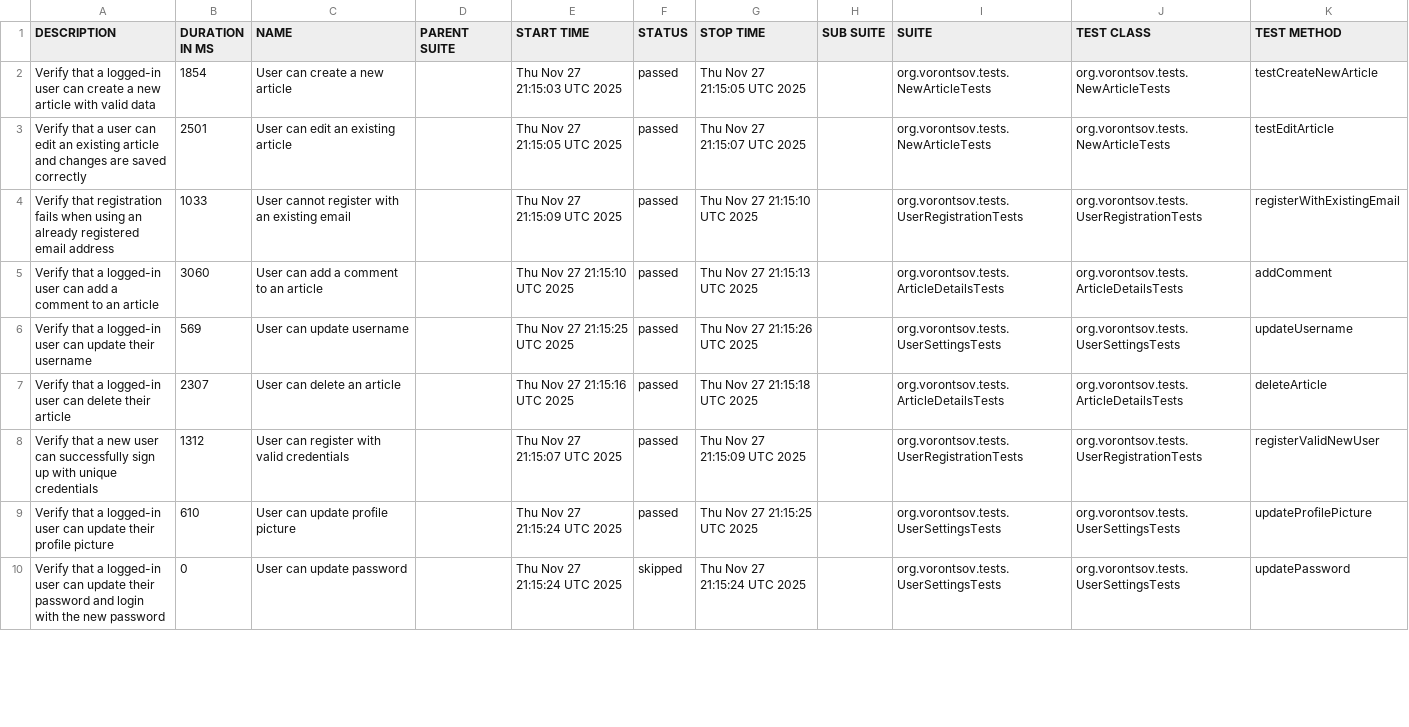
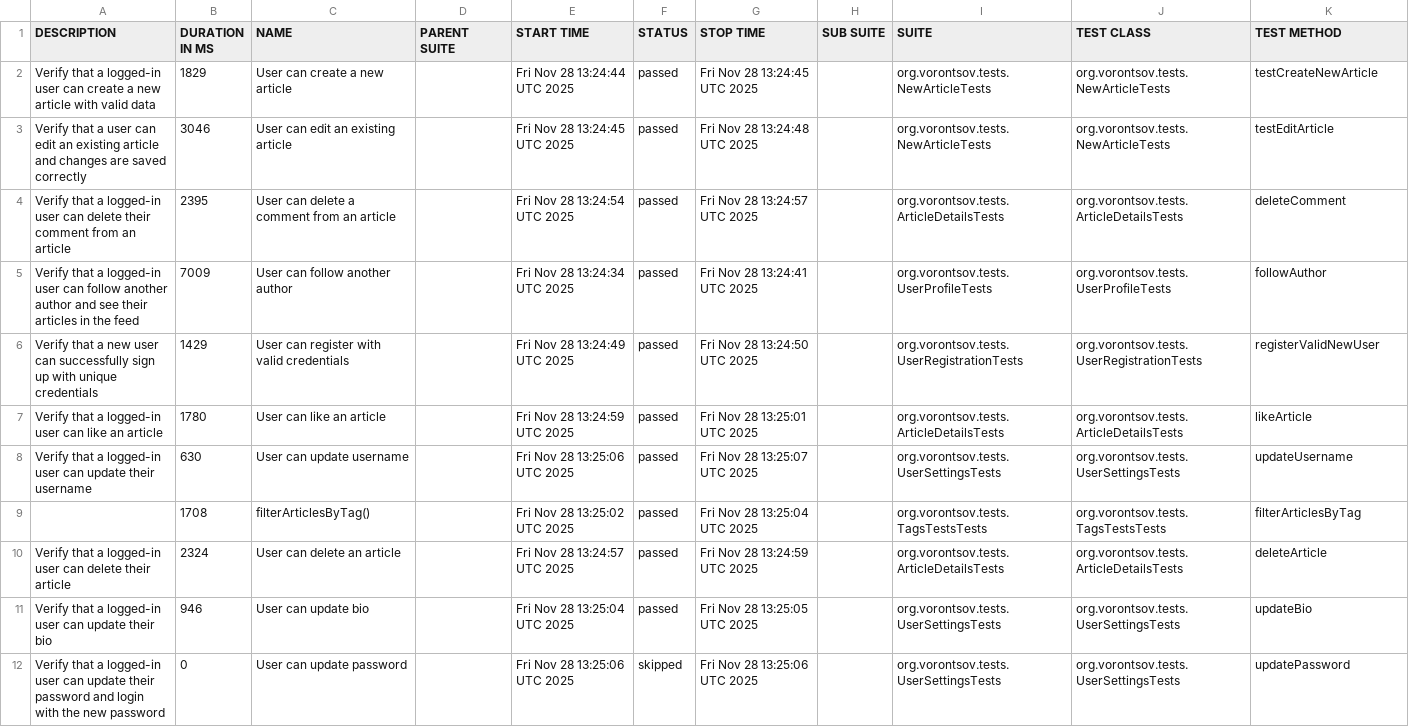
Before and after one commit to alexvrntsv/realworld-qa-automation, a CSV file: data/suites.csv, drawn as a sheet; only a part is shown; the diff covers the shown part only.

```diff
--- a/data/suites.csv
+++ b/data/suites.csv
@@ -1,10 +1,12 @@
 "DESCRIPTION","DURATION IN MS","NAME","PARENT SUITE","START TIME","STATUS","STOP TIME","SUB SUITE","SUITE","TEST CLASS","TEST METHOD"
-"Verify that a logged-in user can create a new article with valid data","1854","User can create a new article","","Thu Nov 27 21:15:03 UTC 2025","passed","Thu Nov 27 21:15:05 UTC 2025","","org.vorontsov.tests.NewArticleTests","org.vorontsov.tests.NewArticleTests","testCreateNewArticle"
-"Verify that a user can edit an existing article and changes are saved correctly","2501","User can edit an existing article","","Thu Nov 27 21:15:05 UTC 2025","passed","Thu Nov 27 21:15:07 UTC 2025","","org.vorontsov.tests.NewArticleTests","org.vorontsov.tests.NewArticleTests","testEditArticle"
-"Verify that registration fails when using an already registered email address","1033","User cannot register with an existing email","","Thu Nov 27 21:15:09 UTC 2025","passed","Thu Nov 27 21:15:10 UTC 2025","","org.vorontsov.tests.UserRegistrationTests","org.vorontsov.tests.UserRegistrationTests","registerWithExistingEmail"
-"Verify that a logged-in user can add a comment to an article","3060","User can add a comment to an article","","Thu Nov 27 21:15:10 UTC 2025","passed","Thu Nov 27 21:15:13 UTC 2025","","org.vorontsov.tests.ArticleDetailsTests","org.vorontsov.tests.ArticleDetailsTests","addComment"
-"Verify that a logged-in user can update their username","569","User can update username","","Thu Nov 27 21:15:25 UTC 2025","passed","Thu Nov 27 21:15:26 UTC 2025","","org.vorontsov.tests.UserSettingsTests","org.vorontsov.tests.UserSettingsTests","updateUsername"
-"Verify that a logged-in user can delete their article","2307","User can delete an article","","Thu Nov 27 21:15:16 UTC 2025","passed","Thu Nov 27 21:15:18 UTC 2025","","org.vorontsov.tests.ArticleDetailsTests","org.vorontsov.tests.ArticleDetailsTests","deleteArticle"
-"Verify that a new user can successfully sign up with unique credentials","1312","User can register with valid credentials","","Thu Nov 27 21:15:07 UTC 2025","passed","Thu Nov 27 21:15:09 UTC 2025","","org.vorontsov.tests.UserRegistrationTests","org.vorontsov.tests.UserRegistrationTests","registerValidNewUser"
-"Verify that a logged-in user can update their profile picture","610","User can update profile picture","","Thu Nov 27 21:15:24 UTC 2025","passed","Thu Nov 27 21:15:25 UTC 2025","","org.vorontsov.tests.UserSettingsTests","org.vorontsov.tests.UserSettingsTests","updateProfilePicture"
-"Verify that a logged-in user can update their password and login with the new password","0","User can update password","","Thu Nov 27 21:15:24 UTC 2025","skipped","Thu Nov 27 21:15:24 UTC 2025","","org.vorontsov.tests.UserSettingsTests","org.vorontsov.tests.UserSettingsTests","updatePassword"
+"Verify that a logged-in user can create a new article with valid data","1829","User can create a new article","","Fri Nov 28 13:24:44 UTC 2025","passed","Fri Nov 28 13:24:45 UTC 2025","","org.vorontsov.tests.NewArticleTests","org.vorontsov.tests.NewArticleTests","testCreateNewArticle"
+"Verify that a user can edit an existing article and changes are saved correctly","3046","User can edit an existing article","","Fri Nov 28 13:24:45 UTC 2025","passed","Fri Nov 28 13:24:48 UTC 2025","","org.vorontsov.tests.NewArticleTests","org.vorontsov.tests.NewArticleTests","testEditArticle"
+"Verify that a logged-in user can delete their comment from an article","2395","User can delete a comment from an article","","Fri Nov 28 13:24:54 UTC 2025","passed","Fri Nov 28 13:24:57 UTC 2025","","org.vorontsov.tests.ArticleDetailsTests","org.vorontsov.tests.ArticleDetailsTests","deleteComment"
+"Verify that a logged-in user can follow another author and see their articles in the feed","7009","User can follow another author","","Fri Nov 28 13:24:34 UTC 2025","passed","Fri Nov 28 13:24:41 UTC 2025","","org.vorontsov.tests.UserProfileTests","org.vorontsov.tests.UserProfileTests","followAuthor"
+"Verify that a new user can successfully sign up with unique credentials","1429","User can register with valid credentials","","Fri Nov 28 13:24:49 UTC 2025","passed","Fri Nov 28 13:24:50 UTC 2025","","org.vorontsov.tests.UserRegistrationTests","org.vorontsov.tests.UserRegistrationTests","registerValidNewUser"
+"Verify that a logged-in user can like an article","1780","User can like an article","","Fri Nov 28 13:24:59 UTC 2025","passed","Fri Nov 28 13:25:01 UTC 2025","","org.vorontsov.tests.ArticleDetailsTests","org.vorontsov.tests.ArticleDetailsTests","likeArticle"
+"Verify that a logged-in user can update their username","630","User can update username","","Fri Nov 28 13:25:06 UTC 2025","passed","Fri Nov 28 13:25:07 UTC 2025","","org.vorontsov.tests.UserSettingsTests","org.vorontsov.tests.UserSettingsTests","updateUsername"
+"","1708","filterArticlesByTag()","","Fri Nov 28 13:25:02 UTC 2025","passed","Fri Nov 28 13:25:04 UTC 2025","","org.vorontsov.tests.TagsTestsTests","org.vorontsov.tests.TagsTestsTests","filterArticlesByTag"
+"Verify that a logged-in user can delete their article","2324","User can delete an article","","Fri Nov 28 13:24:57 UTC 2025","passed","Fri Nov 28 13:24:59 UTC 2025","","org.vorontsov.tests.ArticleDetailsTests","org.vorontsov.tests.ArticleDetailsTests","deleteArticle"
+"Verify that a logged-in user can update their bio","946","User can update bio","","Fri Nov 28 13:25:04 UTC 2025","passed","Fri Nov 28 13:25:05 UTC 2025","","org.vorontsov.tests.UserSettingsTests","org.vorontsov.tests.UserSettingsTests","updateBio"
+"Verify that a logged-in user can update their password and login with the new password","0","User can update password","","Fri Nov 28 13:25:06 UTC 2025","skipped","Fri Nov 28 13:25:06 UTC 2025","","org.vorontsov.tests.UserSettingsTests","org.vorontsov.tests.UserSettingsTests","updatePassword"
```
Also changed, not shown: 3 added rows, 5 removed rows and 15 edited cells elsewhere in this file, data/behaviors.csv, 57 other files.
